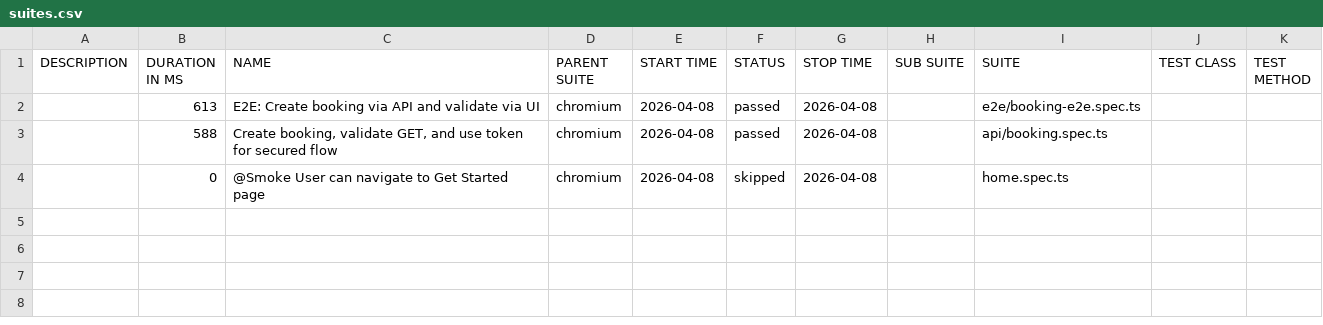
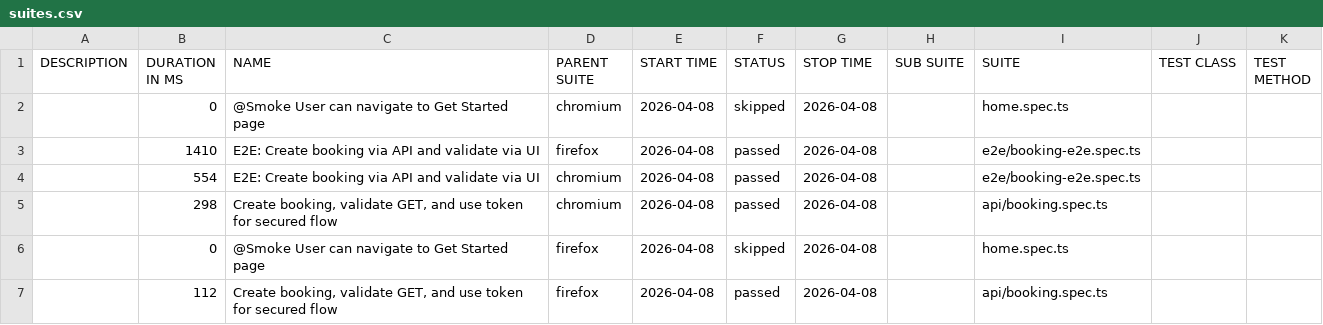
Before and after one commit to bastabdash-repo/playwrite_e2e_framework, a CSV file: data/suites.csv, drawn as a sheet; removed rows and columns are numbered as before the commit, all else as after; the diff names each change by its address in the sheet, - before the commit and + after, or states it on an @@ line.

```diff
--- a/data/suites.csv
+++ b/data/suites.csv
-row 2:  | 613 | E2E: Create booking via API and validate via UI | chromium | 2026-04-08 | passed | 2026-04-08 |  | e2e/booking-e2e.spec.ts
-row 3:  | 588 | Create booking, validate GET, and use token for secured flow | chromium | 2026-04-08 | passed | 2026-04-08 |  | api/booking.spec.ts
+row 3:  | 1410 | E2E: Create booking via API and validate via UI | firefox | 2026-04-08 | passed | 2026-04-08 |  | e2e/booking-e2e.spec.ts
+row 4:  | 554 | E2E: Create booking via API and validate via UI | chromium | 2026-04-08 | passed | 2026-04-08 |  | e2e/booking-e2e.spec.ts
+row 5:  | 298 | Create booking, validate GET, and use token for secured flow | chromium | 2026-04-08 | passed | 2026-04-08 |  | api/booking.spec.ts
+row 6:  | 0 | @Smoke User can navigate to Get Started page | firefox | 2026-04-08 | skipped | 2026-04-08 |  | home.spec.ts
+row 7:  | 112 | Create booking, validate GET, and use token for secured flow | firefox | 2026-04-08 | passed | 2026-04-08 |  | api/booking.spec.ts
```
Also changed, not shown: 30 other files.
